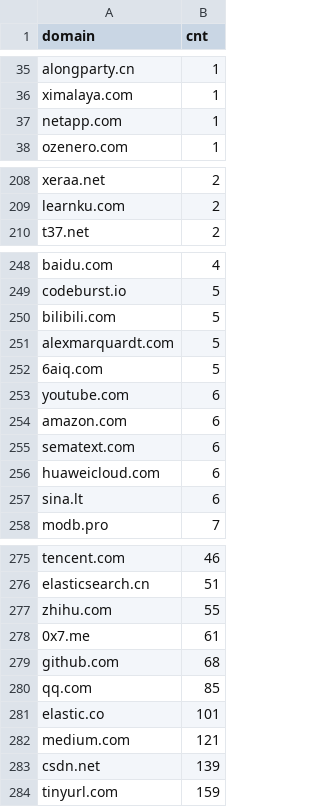
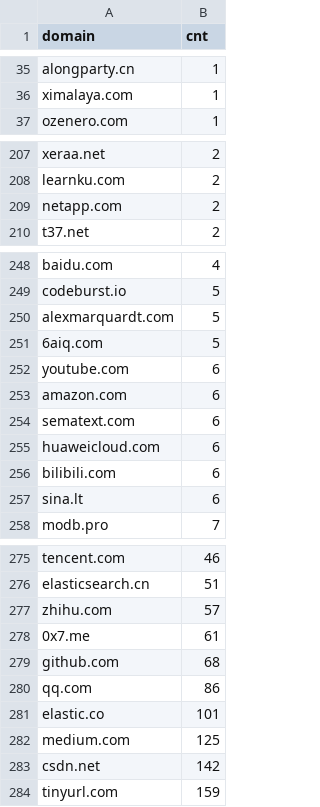
Before and after one commit to quickly3/game-search-engine2, a CSV file: ts/scripts/linked_companies.csv, drawn as a sheet; only a part is shown, gaps mark what is left out.

```diff
--- a/ts/scripts/linked_companies.csv
+++ b/ts/scripts/linked_companies.csv
@@ -36,3 +36,2 @@ alongparty.cn,1
 ximalaya.com,1
-netapp.com,1
 ozenero.com,1
@@ -209,2 +208,3 @@ xeraa.net,2
 learnku.com,2
+netapp.com,2
 t37.net,2
@@ -249,3 +249,2 @@ baidu.com,4
 codeburst.io,5
-bilibili.com,5
 alexmarquardt.com,5
@@ -256,2 +255,3 @@ sematext.com,6
 huaweicloud.com,6
+bilibili.com,6
 sina.lt,6
@@ -276,9 +276,9 @@ tencent.com,46
 elasticsearch.cn,51
-zhihu.com,55
+zhihu.com,57
 0x7.me,61
 github.com,68
-qq.com,85
+qq.com,86
 elastic.co,101
-medium.com,121
-csdn.net,139
+medium.com,125
+csdn.net,142
 tinyurl.com,159
```
Also changed, not shown: ts/scripts/urls.csv, 8 other files.
